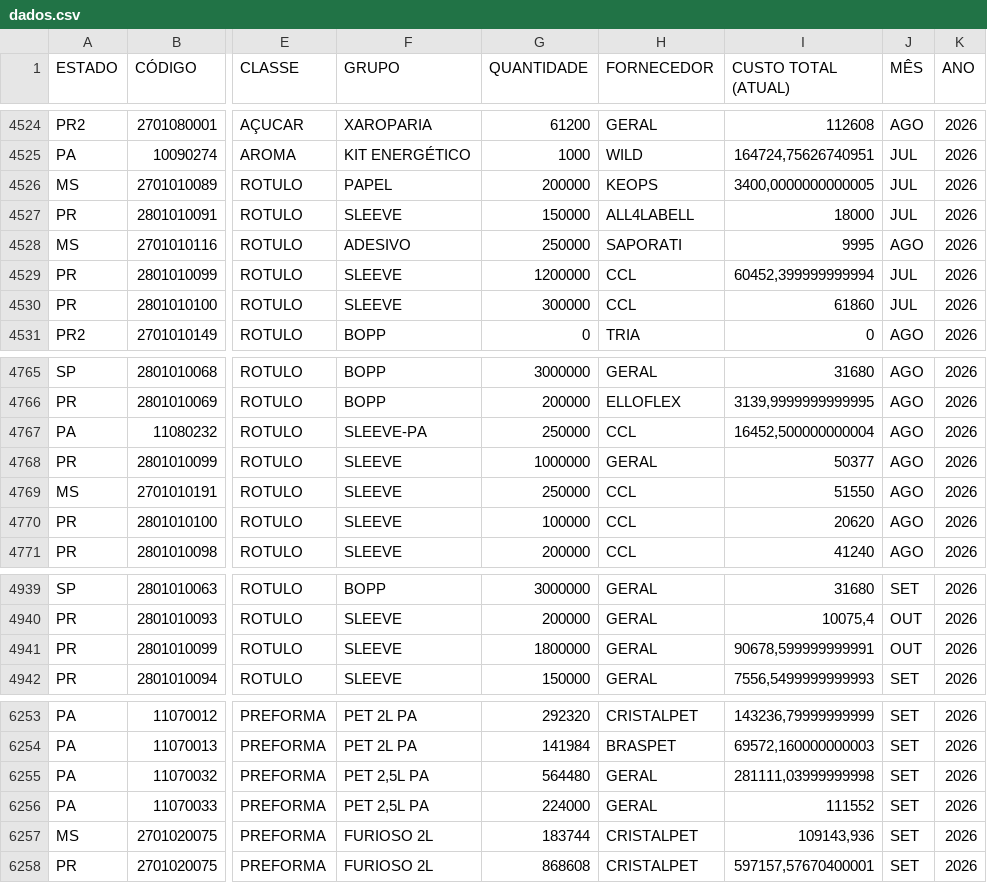
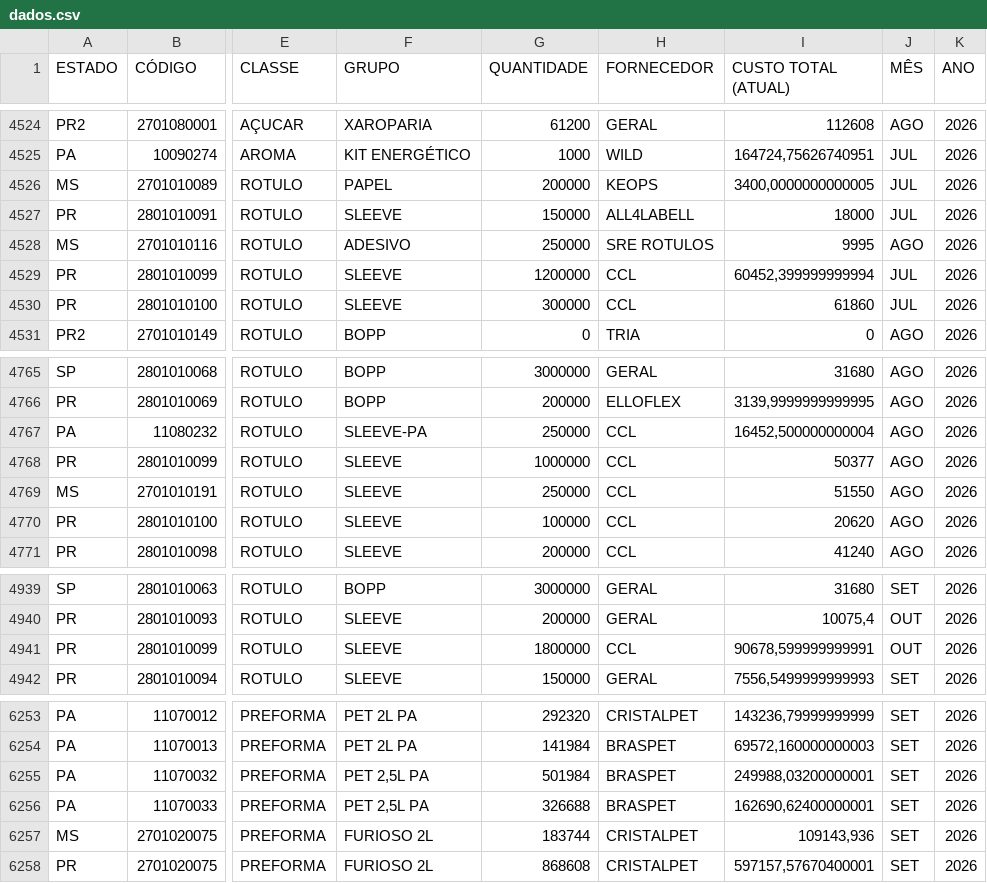
Before and after one commit to nelsonvitor/dashboard-rfk-pcp, a CSV file: dados.csv, drawn as a sheet; only a part is shown, gaps mark what is left out; the diff covers the shown part only; the diff names each change by its address in the sheet, - before the commit and + after, or states it on an @@ line.

Commit message:
Atualização automática dos dados - 16/09/2026 12:04:53

```diff
--- a/dados.csv
+++ b/dados.csv
-H4528 (FORNECEDOR): SAPORATI
+H4528 (FORNECEDOR): SRE ROTULOS
-H4768 (FORNECEDOR): GERAL
+H4768 (FORNECEDOR): CCL
-H4941 (FORNECEDOR): GERAL
+H4941 (FORNECEDOR): CCL
-G6255 (QUANTIDADE): 564480
+G6255 (QUANTIDADE): 501984
-H6255:H6256 (FORNECEDOR): GERAL
+H6255:H6256 (FORNECEDOR): BRASPET
-I6255 (CUSTO TOTAL (ATUAL)): 281111,03999999998
+I6255 (CUSTO TOTAL (ATUAL)): 249988,03200000001
-G6256 (QUANTIDADE): 224000
+G6256 (QUANTIDADE): 326688
-I6256 (CUSTO TOTAL (ATUAL)): 111552
+I6256 (CUSTO TOTAL (ATUAL)): 162690,62400000001
```
Also changed, not shown: 10 added rows and 24 edited cells elsewhere in this file.
